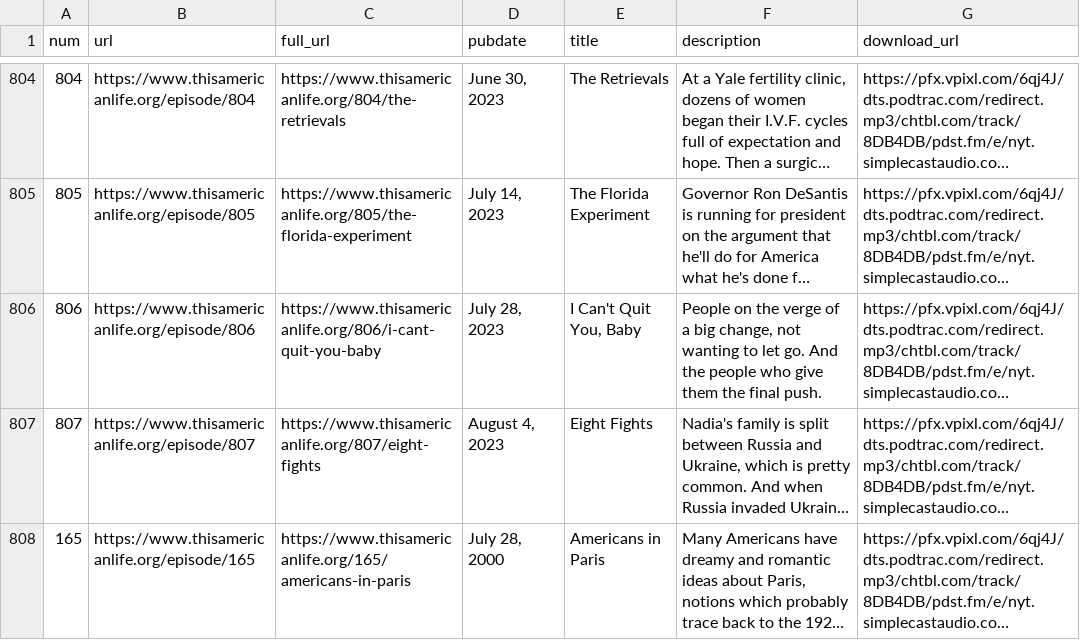
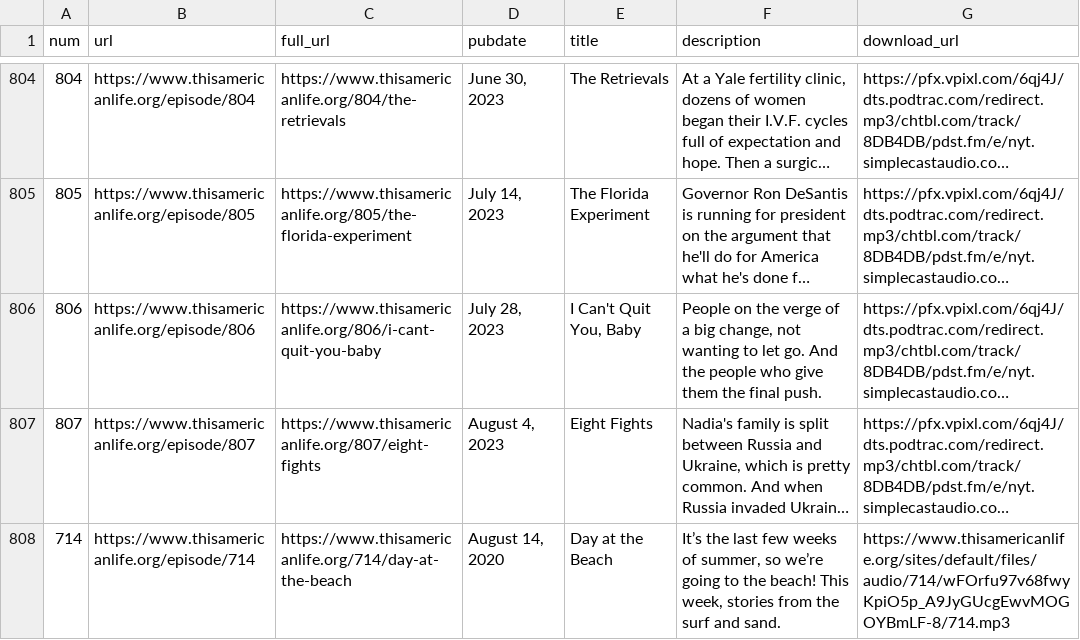
Before and after one commit to dcadata/this-american-life-archive, a CSV file: data/raw.csv, drawn as a sheet; only a part is shown, gaps mark what is left out; the shorter side is filled out with more unchanged rows; long unchanged cells end in …; the diff covers the shown part only; the diff names each change by its address in the sheet, - before the commit and + after, or states it on an @@ line.

```diff
--- a/data/raw.csv
+++ b/data/raw.csv
+row 808: 714 | https://www.thisamericanlife.org/episode/714 | https://www.thisamericanlife.org/714/day-at-the-beach | August 14, 2020 | Day at the Beach | It’s the last few weeks of summer, so we’re going to the beach! This week, stories from the surf and sand. | https://www.thisamericanlife.org/sites/default/files/audio/714/wFOrfu97v68fwyKpiO5p_A9JyGUcgEwvMOGOYBmLF-8/714.mp3
```
Also changed, not shown: 1 added row and 2 edited cells elsewhere in this file, data/transformed.csv, 1 other file.
